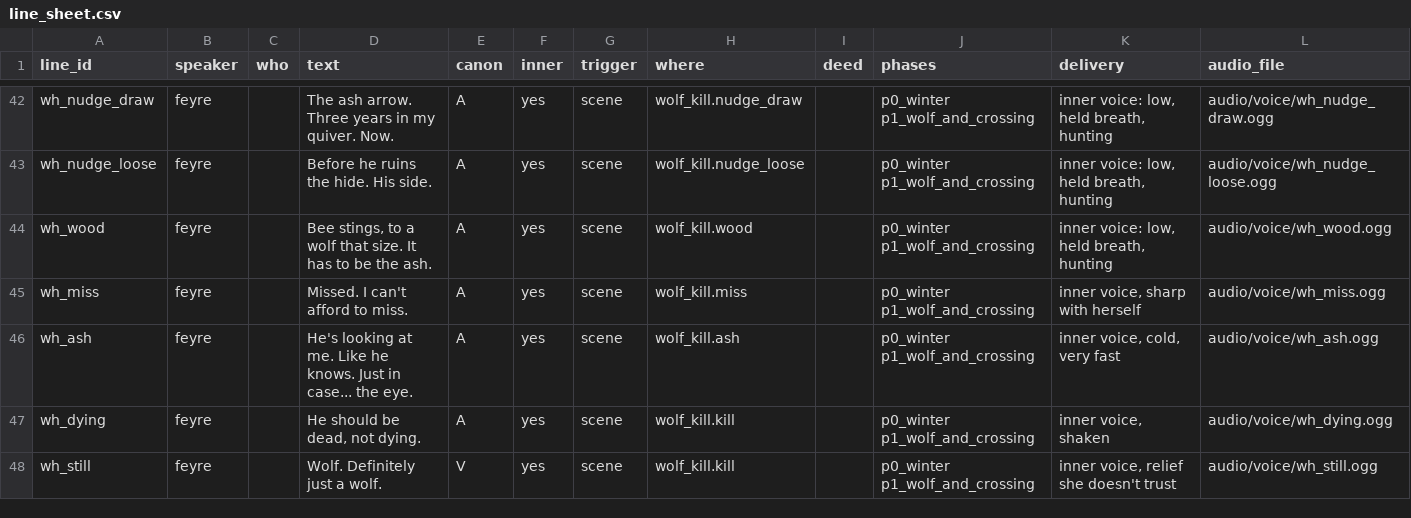
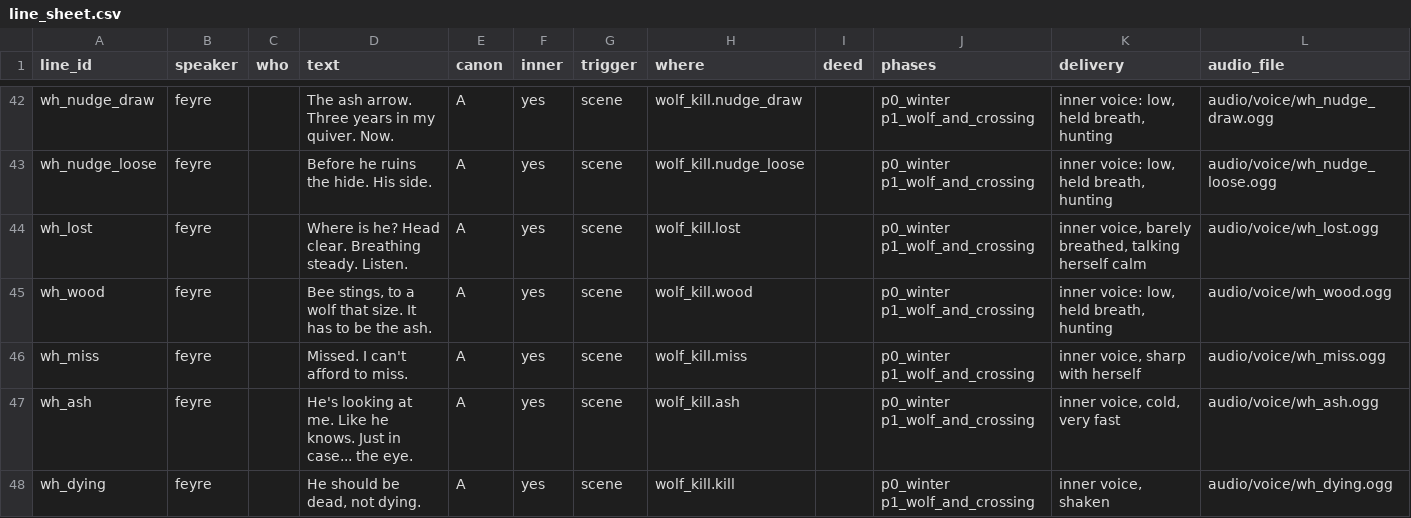
Before and after one commit to claudiasellers/acotar-game, a CSV file: data/dialogue/sheet/line_sheet.csv, drawn as a sheet; only a part is shown, gaps mark what is left out; the shorter side is filled out with more unchanged rows; the diff names each change by its address in the sheet, - before the commit and + after, or states it on an @@ line.

```diff
--- a/data/dialogue/sheet/line_sheet.csv
+++ b/data/dialogue/sheet/line_sheet.csv
+row 44: wh_lost | feyre |  | Where is he? Head clear. Breathing steady. Listen. | A | yes | scene | wolf_kill.lost |  | p0_winter p1_wolf_and_crossing | inner voice, barely breathed, talking herself calm | audio/voice/wh_lost.ogg
```
Also changed, not shown: 33 other files.
